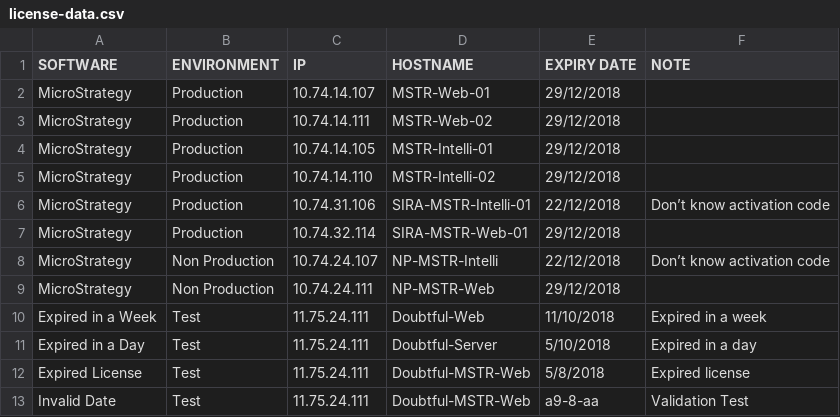
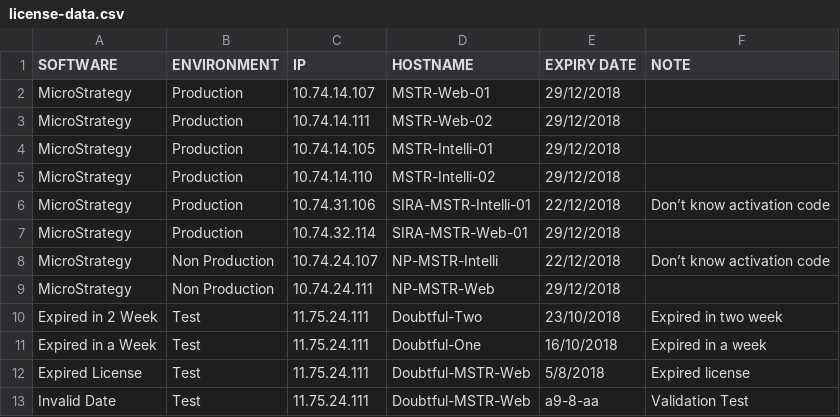
Before and after one commit to DamienSmith-DAC/DamienSmithDAC, a CSV file: Operations/License Alert/license-data.csv, drawn as a sheet.

Commit message:
Update license-data.csv

```diff
--- a/Operations/License Alert/license-data.csv
+++ b/Operations/License Alert/license-data.csv
@@ -9,4 +9,4 @@ MicroStrategy,Non Production,10.74.24.107,NP-MSTR-Intelli,22/12/2018,Don’t kno
 MicroStrategy,Non Production,10.74.24.111,NP-MSTR-Web,29/12/2018,
-Expired in a Week,Test,11.75.24.111,Doubtful-Web,11/10/2018,Expired in a week
-Expired in a Day,Test,11.75.24.111,Doubtful-Server,5/10/2018,Expired in a day
+Expired in 2 Week,Test,11.75.24.111,Doubtful-Two,23/10/2018,Expired in two week
+Expired in a Week,Test,11.75.24.111,Doubtful-One,16/10/2018,Expired in a week
 Expired License,Test,11.75.24.111,Doubtful-MSTR-Web,5/8/2018,Expired license
```
